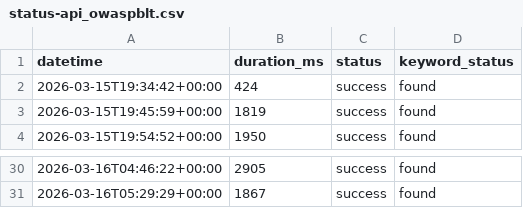
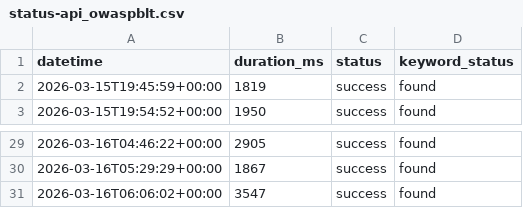
Before and after one commit to OWASP-BLT/BLT-Monitor, a CSV file: data/status-api_owaspblt.csv, drawn as a sheet; only a part is shown, gaps mark what is left out.

```diff
--- a/data/status-api_owaspblt.csv
+++ b/data/status-api_owaspblt.csv
@@ -1,3 +1,2 @@
 datetime,duration_ms,status,keyword_status
-2026-03-15T19:34:42+00:00,424,success,found
 2026-03-15T19:45:59+00:00,1819,success,found
@@ -31 +30,2 @@ datetime,duration_ms,status,keyword_status
 2026-03-16T05:29:29+00:00,1867,success,found
+2026-03-16T06:06:02+00:00,3547,success,found
```
Also changed, not shown: data/status-byte_owaspblt.csv, data/status-lettuce_owaspblt.csv, 20 other files.
